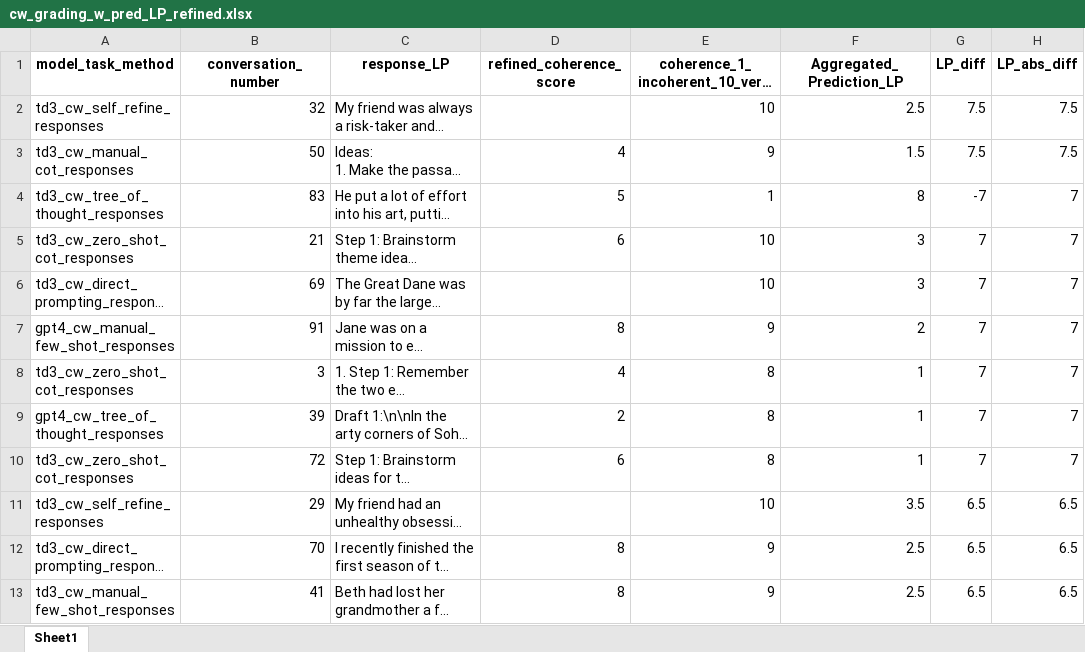
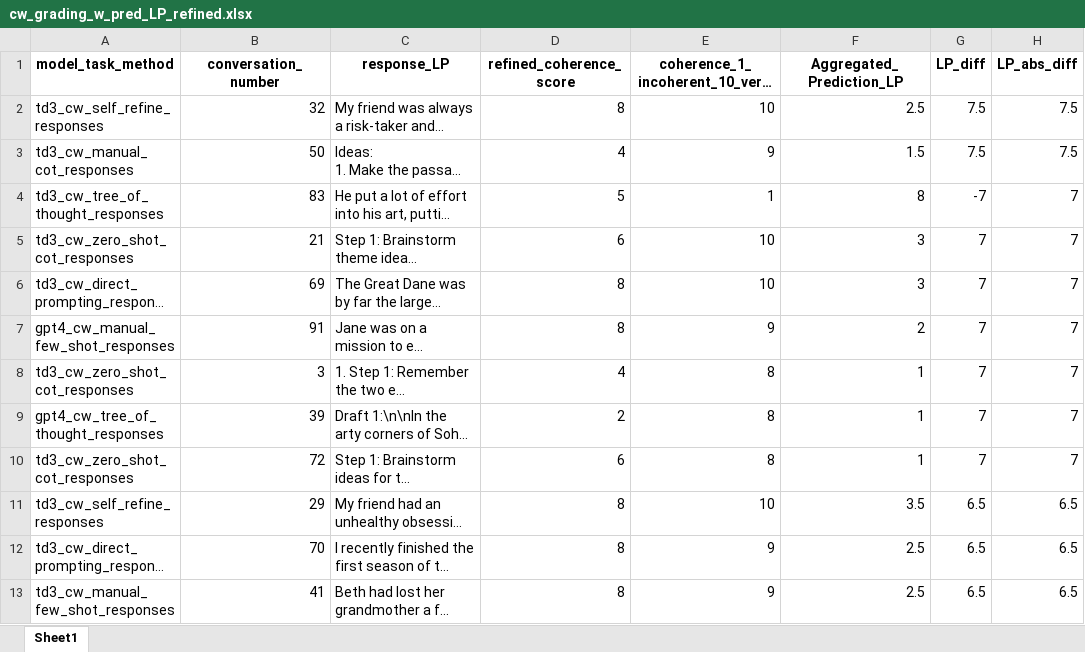
Before and after one commit to ijyliu/anlp23-project, an Excel workbook: Data/cw_grading_w_pred_LP_refined.xlsx, sheet Sheet1, drawn as a sheet; only a part is shown; long unchanged cells end in …; values as stored, in another font and other column widths than the file's, no borders; the diff covers the shown part only; the diff names each change by its address in the sheet, - before the commit and + after, or states it on an @@ line.

Commit message:
still have poor KA so pursue automatic methods for assessing coherence

```diff
--- a/Data/cw_grading_w_pred_LP_refined.xlsx (sheet Sheet1)
+++ b/Data/cw_grading_w_pred_LP_refined.xlsx (sheet Sheet1)
-D2 (refined_coherence_score): (empty)
+D2 (refined_coherence_score): 8
-D6 (refined_coherence_score): (empty)
+D6 (refined_coherence_score): 8
-D11 (refined_coherence_score): (empty)
+D11 (refined_coherence_score): 8
```
Also changed, not shown: 26 edited cells elsewhere in this sheet, 28 other files.
